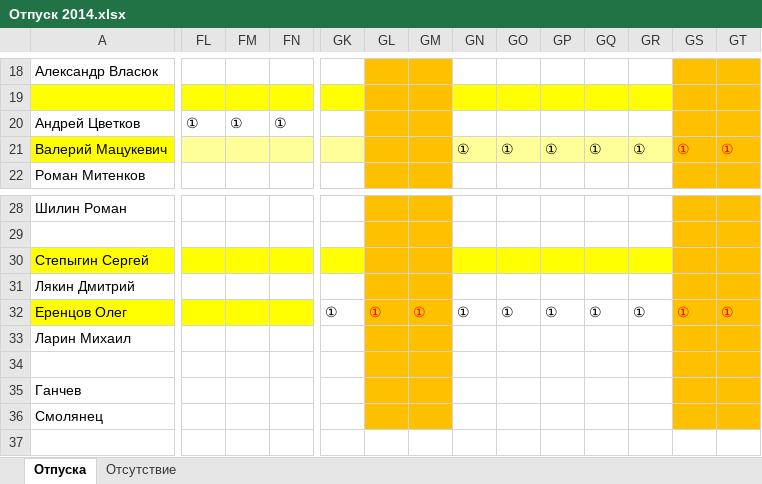
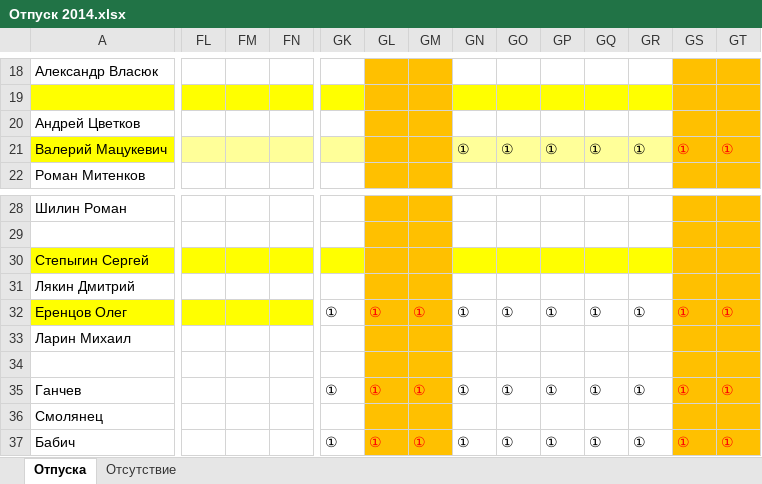
Before and after one commit to InterTurstCo/ActiveFrame5, an Excel workbook: Управление/Персонал/Отпуск 2014.xlsx, sheet Отпуска, drawn as a sheet; only a part is shown, gaps mark what is left out; values as stored, in another font and other column widths than the file's, no borders; rows hold the shown columns only; the diff covers the shown part only; the diff names each change by its address in the sheet, - before the commit and + after, or states it on an @@ line.

```diff
--- a/Управление/Персонал/Отпуск 2014.xlsx (sheet Отпуска)
+++ b/Управление/Персонал/Отпуск 2014.xlsx (sheet Отпуска)
-FL20: ①
+FL20: (empty)
-FM20: ①
+FM20: (empty)
-FN20: ①
+FN20: (empty)
-GK35: (empty)
+GK35: ①
-GL35: (empty)
+GL35: ①
-GM35: (empty)
+GM35: ①
-GN35: (empty)
+GN35: ①
-GO35: (empty)
+GO35: ①
-GP35: (empty)
+GP35: ①
-GQ35: (empty)
+GQ35: ①
-GR35: (empty)
+GR35: ①
-GS35: (empty)
+GS35: ①
-GT35: (empty)
+GT35: ①
+row 37: Бабич |  |  |  | ① | ① | ① | ① | ① | ① | ① | ① | ① | ①
```
Also changed, not shown: 29 edited cells and cell formats elsewhere in this sheet.
